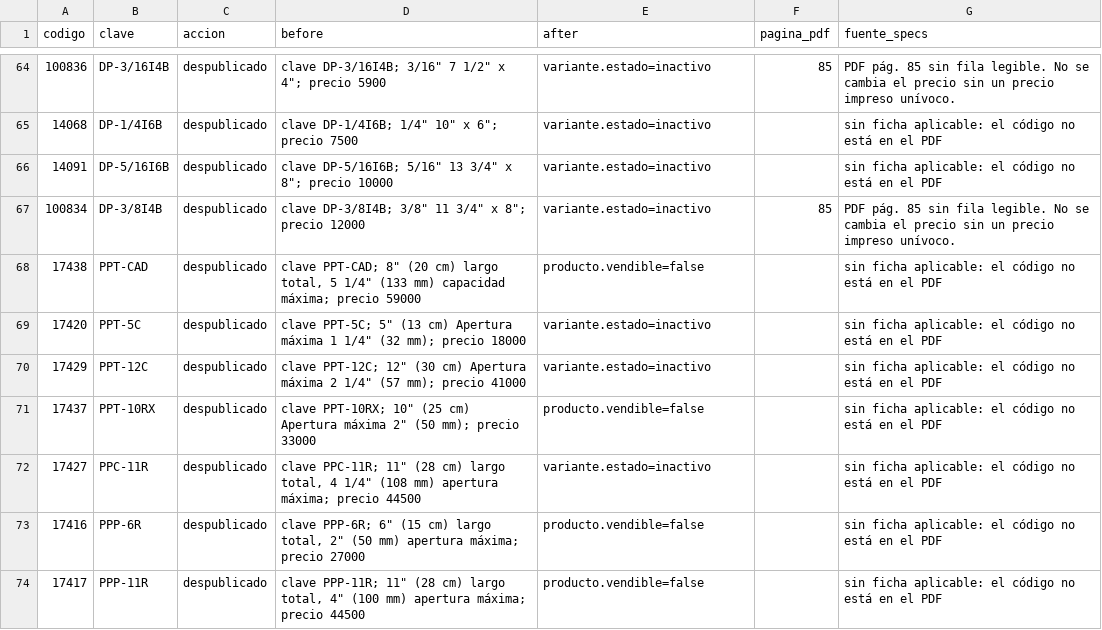
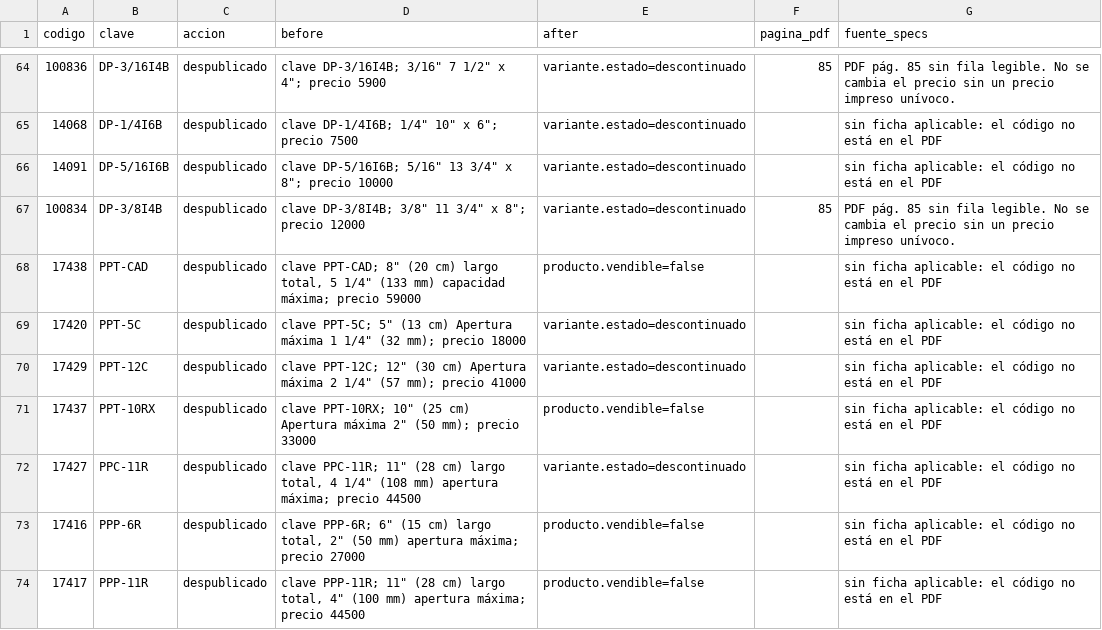
Before and after one commit to JhonFontecha/kobber, a CSV file: reports/ajustes_dudosos.csv, drawn as a sheet; only a part is shown, gaps mark what is left out; the diff covers the shown part only.

```diff
--- a/reports/ajustes_dudosos.csv
+++ b/reports/ajustes_dudosos.csv
@@ -64,10 +64,10 @@ codigo,clave,accion,before,after,pagina_pdf,fuente_specs
-100836,DP-3/16I4B,despublicado,"clave DP-3/16I4B; 3/16"" 7 1/2"" x 4""; precio 5900",variante.estado=inactivo,85,PDF pág. 85 sin fila legible. No se cambia el precio sin un precio impreso unívoco.
-14068,DP-1/4I6B,despublicado,"clave DP-1/4I6B; 1/4"" 10"" x 6""; precio 7500",variante.estado=inactivo,,sin ficha aplicable: el código no está en el PDF
-14091,DP-5/16I6B,despublicado,"clave DP-5/16I6B; 5/16"" 13 3/4"" x 8""; precio 10000",variante.estado=inactivo,,sin ficha aplicable: el código no está en el PDF
-100834,DP-3/8I4B,despublicado,"clave DP-3/8I4B; 3/8"" 11 3/4"" x 8""; precio 12000",variante.estado=inactivo,85,PDF pág. 85 sin fila legible. No se cambia el precio sin un precio impreso unívoco.
+100836,DP-3/16I4B,despublicado,"clave DP-3/16I4B; 3/16"" 7 1/2"" x 4""; precio 5900",variante.estado=descontinuado,85,PDF pág. 85 sin fila legible. No se cambia el precio sin un precio impreso unívoco.
+14068,DP-1/4I6B,despublicado,"clave DP-1/4I6B; 1/4"" 10"" x 6""; precio 7500",variante.estado=descontinuado,,sin ficha aplicable: el código no está en el PDF
+14091,DP-5/16I6B,despublicado,"clave DP-5/16I6B; 5/16"" 13 3/4"" x 8""; precio 10000",variante.estado=descontinuado,,sin ficha aplicable: el código no está en el PDF
+100834,DP-3/8I4B,despublicado,"clave DP-3/8I4B; 3/8"" 11 3/4"" x 8""; precio 12000",variante.estado=descontinuado,85,PDF pág. 85 sin fila legible. No se cambia el precio sin un precio impreso unívoco.
 17438,PPT-CAD,despublicado,"clave PPT-CAD; 8"" (20 cm) largo total, 5 1/4"" (133 mm) capacidad máxima; precio 59000",producto.vendible=false,,sin ficha aplicable: el código no está en el PDF
-17420,PPT-5C,despublicado,"clave PPT-5C; 5"" (13 cm) Apertura máxima 1 1/4"" (32 mm); precio 18000",variante.estado=inactivo,,sin ficha aplicable: el código no está en el PDF
-17429,PPT-12C,despublicado,"clave PPT-12C; 12"" (30 cm) Apertura máxima 2 1/4"" (57 mm); precio 41000",variante.estado=inactivo,,sin ficha aplicable: el código no está en el PDF
+17420,PPT-5C,despublicado,"clave PPT-5C; 5"" (13 cm) Apertura máxima 1 1/4"" (32 mm); precio 18000",variante.estado=descontinuado,,sin ficha aplicable: el código no está en el PDF
+17429,PPT-12C,despublicado,"clave PPT-12C; 12"" (30 cm) Apertura máxima 2 1/4"" (57 mm); precio 41000",variante.estado=descontinuado,,sin ficha aplicable: el código no está en el PDF
 17437,PPT-10RX,despublicado,"clave PPT-10RX; 10"" (25 cm) Apertura máxima 2"" (50 mm); precio 33000",producto.vendible=false,,sin ficha aplicable: el código no está en el PDF
-17427,PPC-11R,despublicado,"clave PPC-11R; 11"" (28 cm) largo total, 4 1/4"" (108 mm) apertura máxima; precio 44500",variante.estado=inactivo,,sin ficha aplicable: el código no está en el PDF
+17427,PPC-11R,despublicado,"clave PPC-11R; 11"" (28 cm) largo total, 4 1/4"" (108 mm) apertura máxima; precio 44500",variante.estado=descontinuado,,sin ficha aplicable: el código no está en el PDF
 17416,PPP-6R,despublicado,"clave PPP-6R; 6"" (15 cm) largo total, 2"" (50 mm) apertura máxima; precio 27000",producto.vendible=false,,sin ficha aplicable: el código no está en el PDF
```
Also changed, not shown: 37 edited cells elsewhere in this file, 4 other files.
